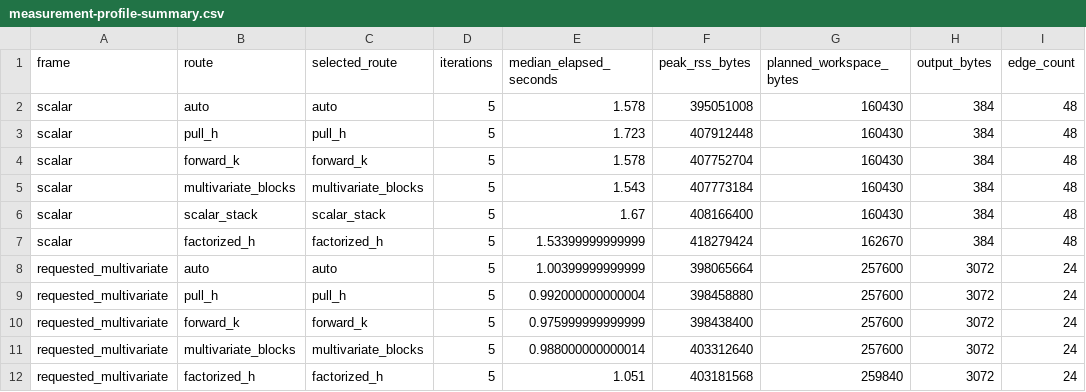
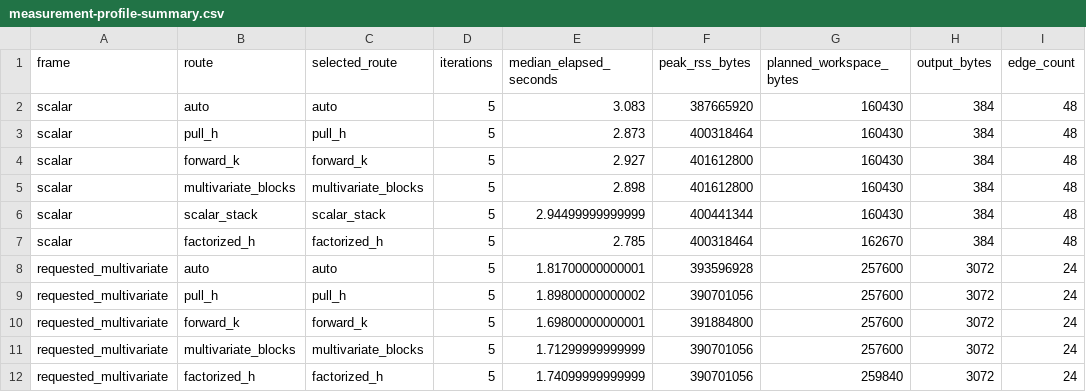
Before and after one commit to bbuchsbaum/crossform, a CSV file: inst/extdata/certification/measurement-profile-summary.csv, drawn as a sheet; only a part is shown; the diff names each change by its address in the sheet, - before the commit and + after, or states it on an @@ line.

```diff
--- a/inst/extdata/certification/measurement-profile-summary.csv
+++ b/inst/extdata/certification/measurement-profile-summary.csv
-E2 (median_elapsed_seconds): 1.578
+E2 (median_elapsed_seconds): 3.083
-F2 (peak_rss_bytes): 395051008
+F2 (peak_rss_bytes): 387665920
-E3 (median_elapsed_seconds): 1.723
+E3 (median_elapsed_seconds): 2.873
-F3 (peak_rss_bytes): 407912448
+F3 (peak_rss_bytes): 400318464
-E4 (median_elapsed_seconds): 1.578
+E4 (median_elapsed_seconds): 2.927
-F4 (peak_rss_bytes): 407752704
+F4 (peak_rss_bytes): 401612800
-E5 (median_elapsed_seconds): 1.543
+E5 (median_elapsed_seconds): 2.898
-F5 (peak_rss_bytes): 407773184
+F5 (peak_rss_bytes): 401612800
-E6 (median_elapsed_seconds): 1.67
+E6 (median_elapsed_seconds): 2.94499999999999
-F6 (peak_rss_bytes): 408166400
+F6 (peak_rss_bytes): 400441344
-E7 (median_elapsed_seconds): 1.53399999999999
+E7 (median_elapsed_seconds): 2.785
-F7 (peak_rss_bytes): 418279424
+F7 (peak_rss_bytes): 400318464
-E8 (median_elapsed_seconds): 1.00399999999999
+E8 (median_elapsed_seconds): 1.81700000000001
-F8 (peak_rss_bytes): 398065664
+F8 (peak_rss_bytes): 393596928
-E9 (median_elapsed_seconds): 0.992000000000004
+E9 (median_elapsed_seconds): 1.89800000000002
-F9 (peak_rss_bytes): 398458880
+F9 (peak_rss_bytes): 390701056
-E10 (median_elapsed_seconds): 0.975999999999999
+E10 (median_elapsed_seconds): 1.69800000000001
-F10 (peak_rss_bytes): 398438400
+F10 (peak_rss_bytes): 391884800
-E11 (median_elapsed_seconds): 0.988000000000014
+E11 (median_elapsed_seconds): 1.71299999999999
-F11 (peak_rss_bytes): 403312640
+F11 (peak_rss_bytes): 390701056
-E12 (median_elapsed_seconds): 1.051
+E12 (median_elapsed_seconds): 1.74099999999999
-F12 (peak_rss_bytes): 403181568
+F12 (peak_rss_bytes): 390701056
```
Also changed, not shown: inst/extdata/certification/memory-benchmark-summary.csv, inst/extdata/certification/native-pair-allocation-summary.csv, 14 other files.
